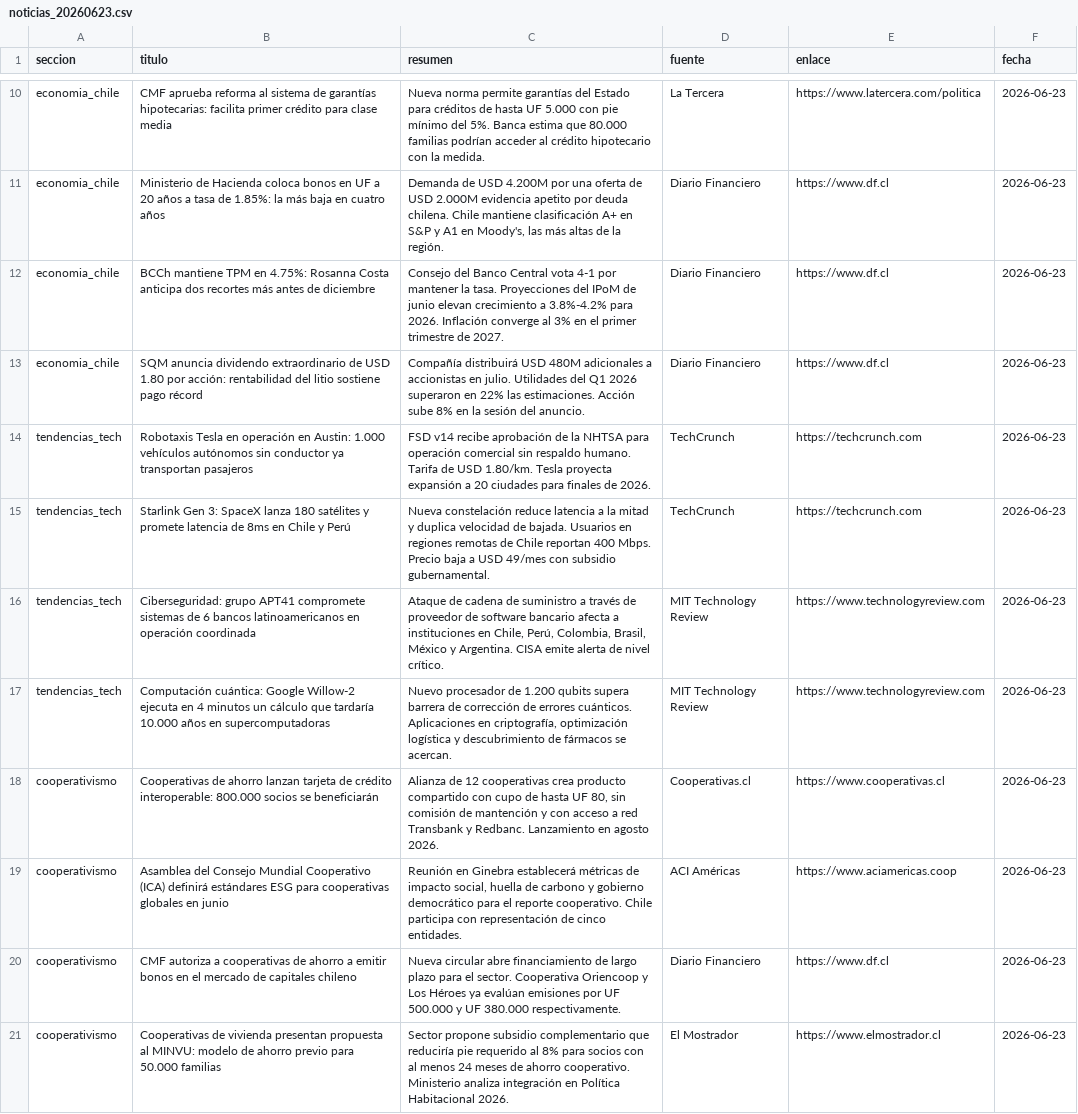
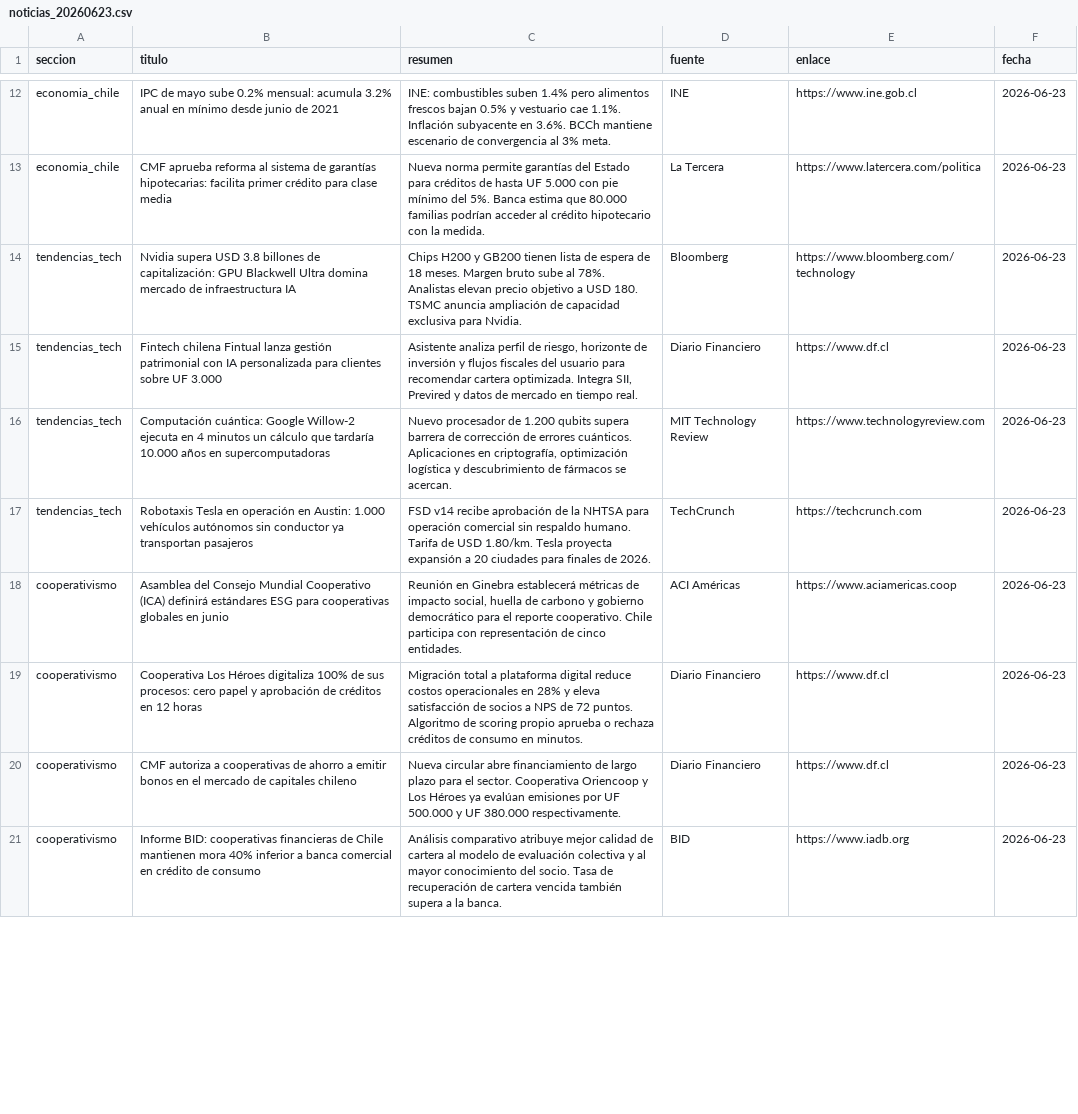
Before and after one commit to erickfranciscohernandez/financiero, a CSV file: noticias_20260623.csv, drawn as a sheet; only a part is shown, gaps mark what is left out; removed rows and columns are numbered as before the commit, all else as after; the diff covers the shown part only; the diff names each change by its address in the sheet, - before the commit and + after, or states it on an @@ line.

```diff
--- a/noticias_20260623.csv
+++ b/noticias_20260623.csv
+row 12: economia_chile | IPC de mayo sube 0.2% mensual: acumula 3.2% anual en mínimo desde junio de 2021 | INE: combustibles suben 1.4% pero alimentos frescos bajan 0.5% y vestuario cae 1.1%. Inflación subyacente en 3.6%. BCCh mantiene escenario de convergencia al 3% meta. | INE | https://www.ine.gob.cl | 2026-06-23
-row 11: economia_chile | Ministerio de Hacienda coloca bonos en UF a 20 años a tasa de 1.85%: la más baja en cuatro años | Demanda de USD 4.200M por una oferta de USD 2.000M evidencia apetito por deuda chilena. Chile mantiene clasificación A+ en S&P y A1 en Moody's, las más altas de la región. | Diario Financiero | https://www.df.cl | 2026-06-23
-row 12: economia_chile | BCCh mantiene TPM en 4.75%: Rosanna Costa anticipa dos recortes más antes de diciembre | Consejo del Banco Central vota 4-1 por mantener la tasa. Proyecciones del IPoM de junio elevan crecimiento a 3.8%-4.2% para 2026. Inflación converge al 3% en el primer trimestre de 2027. | Diario Financiero | https://www.df.cl | 2026-06-23
+row 14: tendencias_tech | Nvidia supera USD 3.8 billones de capitalización: GPU Blackwell Ultra domina mercado de infraestructura IA | Chips H200 y GB200 tienen lista de espera de 18 meses. Margen bruto sube al 78%. Analistas elevan precio objetivo a USD 180. TSMC anuncia ampliación de capacidad exclusiva para Nvidia. | Bloomberg | https://www.bloomberg.com/technology | 2026-06-23
-A15 (seccion): economia_chile
+A15 (seccion): tendencias_tech
-B15 (titulo): SQM anuncia dividendo extraordinario de USD 1.80 por acción: rentabilidad del litio sostiene pago récord
+B15 (titulo): Fintech chilena Fintual lanza gestión patrimonial con IA personalizada para clientes sobre UF 3.000
-C15 (resumen): Compañía distribuirá USD 480M adicionales a accionistas en julio. Utilidades del Q1 2026 superaron en 22% las estimaciones. Acción sube 8% en la sesión del anuncio.
+C15 (resumen): Asistente analiza perfil de riesgo, horizonte de inversión y flujos fiscales del usuario para recomendar cartera optimizada. Integra SII, Previred y datos de mercado en tiempo real.
@@ row 17 moved to row 16: tendencias_tech @@
-row 15: tendencias_tech | Starlink Gen 3: SpaceX lanza 180 satélites y promete latencia de 8ms en Chile y Perú | Nueva constelación reduce latencia a la mitad y duplica velocidad de bajada. Usuarios en regiones remotas de Chile reportan 400 Mbps. Precio baja a USD 49/mes con subsidio gubernamental. | TechCrunch | https://techcrunch.com | 2026-06-23
-row 16: tendencias_tech | Ciberseguridad: grupo APT41 compromete sistemas de 6 bancos latinoamericanos en operación coordinada | Ataque de cadena de suministro a través de proveedor de software bancario afecta a instituciones en Chile, Perú, Colombia, Brasil, México y Argentina. CISA emite alerta de nivel crítico. | MIT Technology Review | https://www.technologyreview.com | 2026-06-23
-row 18: cooperativismo | Cooperativas de ahorro lanzan tarjeta de crédito interoperable: 800.000 socios se beneficiarán | Alianza de 12 cooperativas crea producto compartido con cupo de hasta UF 80, sin comisión de mantención y con acceso a red Transbank y Redbanc. Lanzamiento en agosto 2026. | Cooperativas.cl | https://www.cooperativas.cl | 2026-06-23
+row 19: cooperativismo | Cooperativa Los Héroes digitaliza 100% de sus procesos: cero papel y aprobación de créditos en 12 horas | Migración total a plataforma digital reduce costos operacionales en 28% y eleva satisfacción de socios a NPS de 72 puntos. Algoritmo de scoring propio aprueba o rechaza créditos de consumo en minutos. | Diario Financiero | https://www.df.cl | 2026-06-23
-B21 (titulo): Cooperativas de vivienda presentan propuesta al MINVU: modelo de ahorro previo para 50.000 familias
+B21 (titulo): Informe BID: cooperativas financieras de Chile mantienen mora 40% inferior a banca comercial en crédito de consumo
-C21 (resumen): Sector propone subsidio complementario que reduciría pie requerido al 8% para socios con al menos 24 meses de ahorro cooperativo. Ministerio analiza integración en Política Habitacional 2026.
+C21 (resumen): Análisis comparativo atribuye mejor calidad de cartera al modelo de evaluación colectiva y al mayor conocimiento del socio. Tasa de recuperación de cartera vencida también supera a la banca.
-D21 (fuente): El Mostrador
+D21 (fuente): BID
-E21 (enlace): https://www.elmostrador.cl
+E21 (enlace): https://www.iadb.org
```
Also changed, not shown: 11 added rows, 9 removed rows, 1 moved row and 14 edited cells elsewhere in this file, 8 other files.
